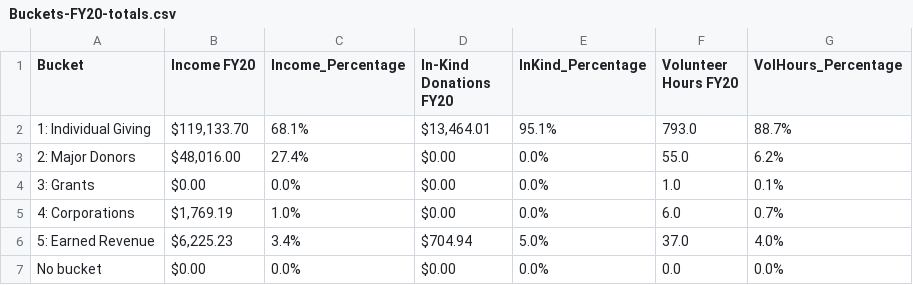
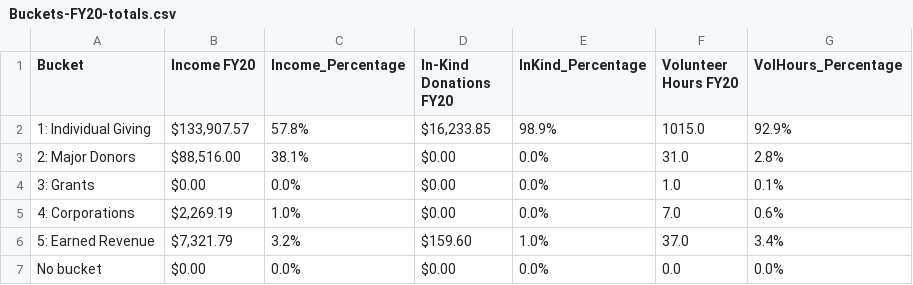
Before and after one commit to patelpurvip/Board-Fundraising-Analysis, a CSV file: Excel/Buckets-FY20-totals.csv, drawn as a sheet.

```diff
--- a/Excel/Buckets-FY20-totals.csv
+++ b/Excel/Buckets-FY20-totals.csv
@@ -1,7 +1,7 @@
 Bucket,Income FY20,Income_Percentage,In-Kind Donations FY20,InKind_Percentage,Volunteer Hours FY20,VolHours_Percentage
-1: Individual Giving,"$119,133.70",68.1%,"$13,464.01",95.1%,793.0,88.7%
-2: Major Donors,"$48,016.00",27.4%,$0.00,0.0%,55.0,6.2%
+1: Individual Giving,"$133,907.57",57.8%,"$16,233.85",98.9%,1015.0,92.9%
+2: Major Donors,"$88,516.00",38.1%,$0.00,0.0%,31.0,2.8%
 3: Grants,$0.00,0.0%,$0.00,0.0%,1.0,0.1%
-4: Corporations,"$1,769.19",1.0%,$0.00,0.0%,6.0,0.7%
-5: Earned Revenue,"$6,225.23",3.4%,$704.94,5.0%,37.0,4.0%
+4: Corporations,"$2,269.19",1.0%,$0.00,0.0%,7.0,0.6%
+5: Earned Revenue,"$7,321.79",3.2%,$159.60,1.0%,37.0,3.4%
 No bucket,$0.00,0.0%,$0.00,0.0%,0.0,0.0%
```
Also changed, not shown: Excel/Buckets-FY20-avg.csv, 5 other files.
